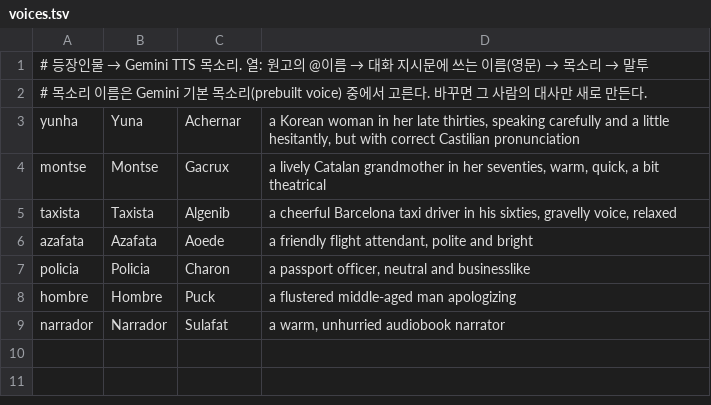
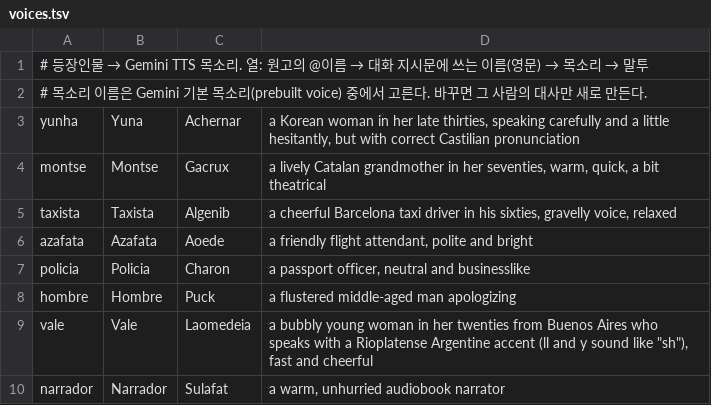
Before and after one commit to dwookmike-droid/english-reader, a TSV file: spanish/src/voices.tsv, drawn as a sheet; the diff names each change by its address in the sheet, - before the commit and + after, or states it on an @@ line.

```diff
--- a/spanish/src/voices.tsv
+++ b/spanish/src/voices.tsv
+row 9: vale | Vale | Laomedeia | a bubbly young woman in her twenties from Buenos Aires who speaks with a Rioplatense Argentine accent (ll and y sound like "sh"), fast and cheerful
```
Also changed, not shown: spanish/src/vocab.tsv, 6 other files.
